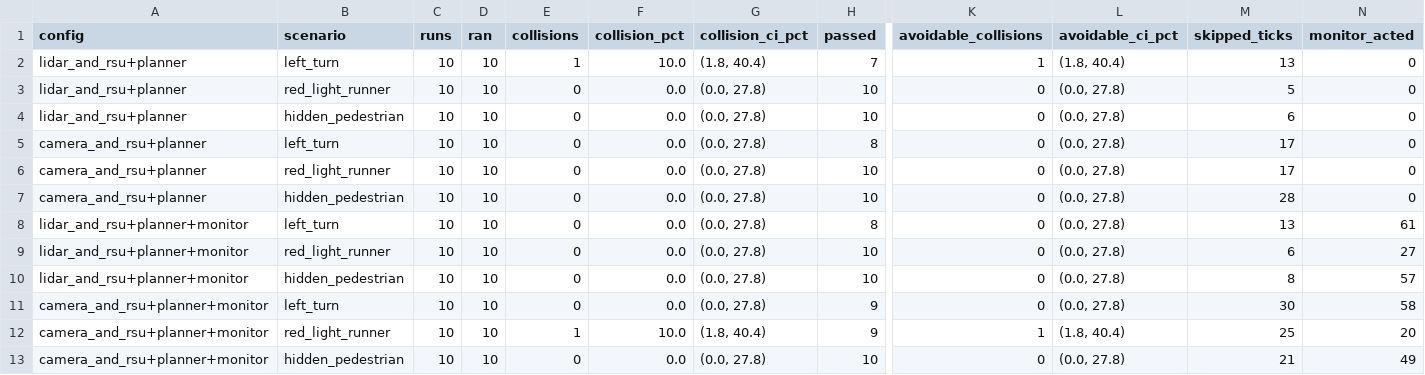
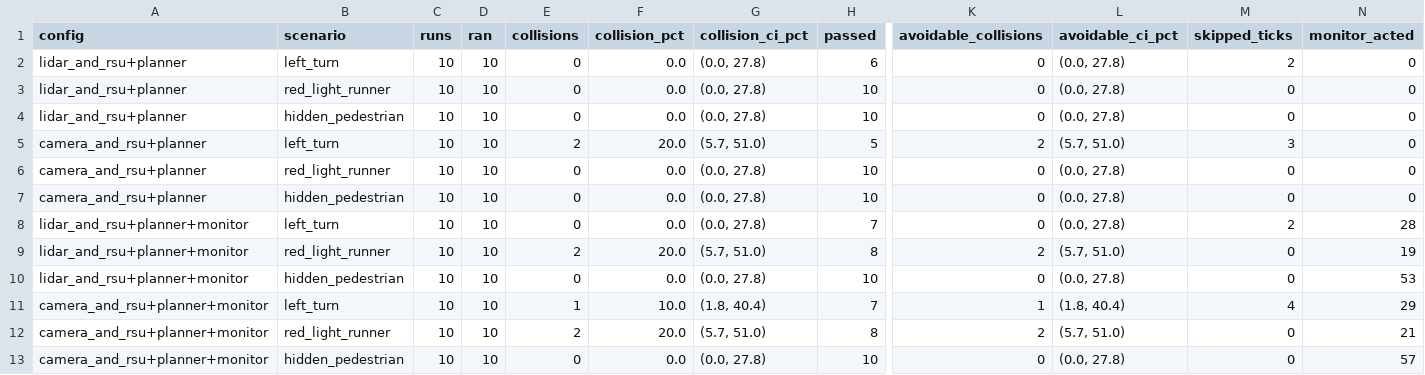
Before and after one commit to JaceMonforton/Intersection-Digital-Twin-2027, a CSV file: docs/results/defensive_bench_tune_droplink.csv, drawn as a sheet; only a part is shown, gaps mark what is left out; removed rows and columns are numbered as before the commit, all else as after; rows hold the shown columns only; the diff names each change by its address in the sheet, - before the commit and + after, or states it on an @@ line.

```diff
--- a/docs/results/defensive_bench_tune_droplink.csv
+++ b/docs/results/defensive_bench_tune_droplink.csv
-E2 (collisions): 1
+E2 (collisions): 0
-F2 (collision_pct): 10.0
+F2 (collision_pct): 0.0
-G2 (collision_ci_pct): (1.8, 40.4)
+G2 (collision_ci_pct): (0.0, 27.8)
-H2 (passed): 7
+H2 (passed): 6
-K2 (avoidable_collisions): 1
+K2 (avoidable_collisions): 0
-L2 (avoidable_ci_pct): (1.8, 40.4)
+L2 (avoidable_ci_pct): (0.0, 27.8)
-M2 (skipped_ticks): 13
+M2 (skipped_ticks): 2
-M3 (skipped_ticks): 5
+M3 (skipped_ticks): 0
-M4 (skipped_ticks): 6
+M4 (skipped_ticks): 0
-E5 (collisions): 0
+E5 (collisions): 2
-F5 (collision_pct): 0.0
+F5 (collision_pct): 20.0
-G5 (collision_ci_pct): (0.0, 27.8)
+G5 (collision_ci_pct): (5.7, 51.0)
-H5 (passed): 8
+H5 (passed): 5
-K5 (avoidable_collisions): 0
+K5 (avoidable_collisions): 2
-L5 (avoidable_ci_pct): (0.0, 27.8)
+L5 (avoidable_ci_pct): (5.7, 51.0)
-M5 (skipped_ticks): 17
+M5 (skipped_ticks): 3
-M6 (skipped_ticks): 17
+M6 (skipped_ticks): 0
-M7 (skipped_ticks): 28
+M7 (skipped_ticks): 0
-H8 (passed): 8
+H8 (passed): 7
-M8 (skipped_ticks): 13
+M8 (skipped_ticks): 2
-N8 (monitor_acted): 61
+N8 (monitor_acted): 28
-E9 (collisions): 0
+E9 (collisions): 2
-F9 (collision_pct): 0.0
+F9 (collision_pct): 20.0
-G9 (collision_ci_pct): (0.0, 27.8)
+G9 (collision_ci_pct): (5.7, 51.0)
-H9 (passed): 10
+H9 (passed): 8
-K9 (avoidable_collisions): 0
+K9 (avoidable_collisions): 2
-L9 (avoidable_ci_pct): (0.0, 27.8)
+L9 (avoidable_ci_pct): (5.7, 51.0)
-M9 (skipped_ticks): 6
+M9 (skipped_ticks): 0
-N9 (monitor_acted): 27
+N9 (monitor_acted): 19
-M10 (skipped_ticks): 8
+M10 (skipped_ticks): 0
-N10 (monitor_acted): 57
+N10 (monitor_acted): 53
-row 11: camera_and_rsu+planner+monitor | left_turn | 10 | 10 | 0 | 0.0 | (0.0, 27.8) | 9 | 0 | (0.0, 27.8) | 30 | 58
-B11 (scenario): red_light_runner
+B11 (scenario): left_turn
-H11 (passed): 9
+H11 (passed): 7
-M11 (skipped_ticks): 25
+M11 (skipped_ticks): 4
-N11 (monitor_acted): 20
+N11 (monitor_acted): 29
+row 12: camera_and_rsu+planner+monitor | red_light_runner | 10 | 10 | 2 | 20.0 | (5.7, 51.0) | 8 | 2 | (5.7, 51.0) | 0 | 21
-M13 (skipped_ticks): 21
+M13 (skipped_ticks): 0
-N13 (monitor_acted): 49
+N13 (monitor_acted): 57
```
Also changed, not shown: docs/results/defensive_bench_tune.csv, 12 other files.
